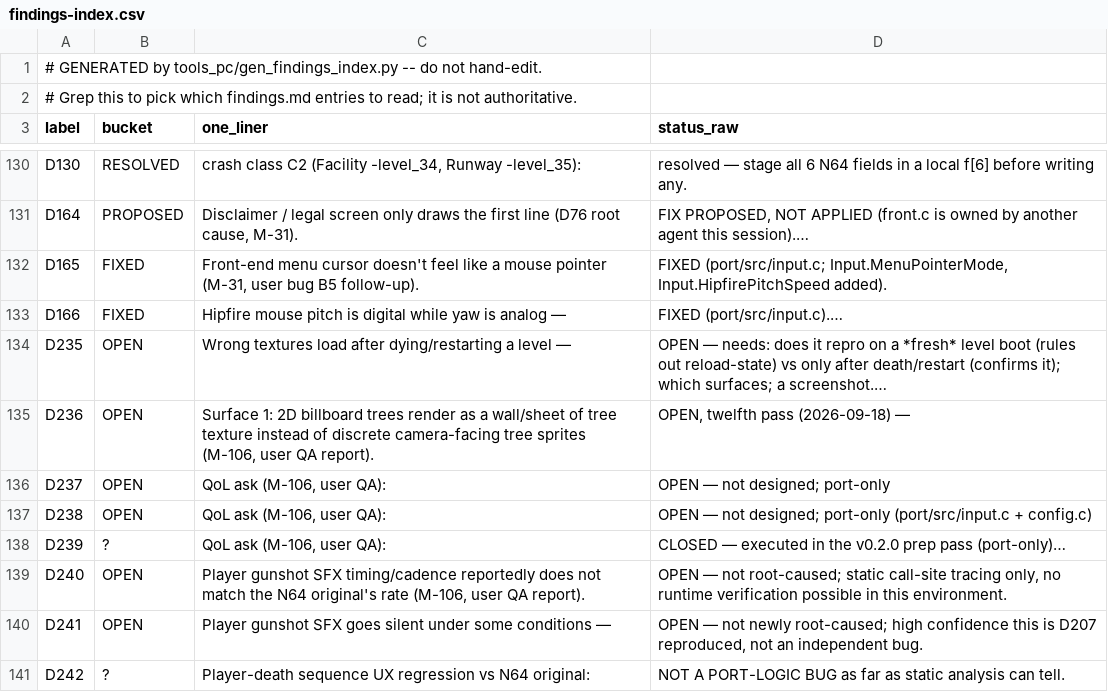
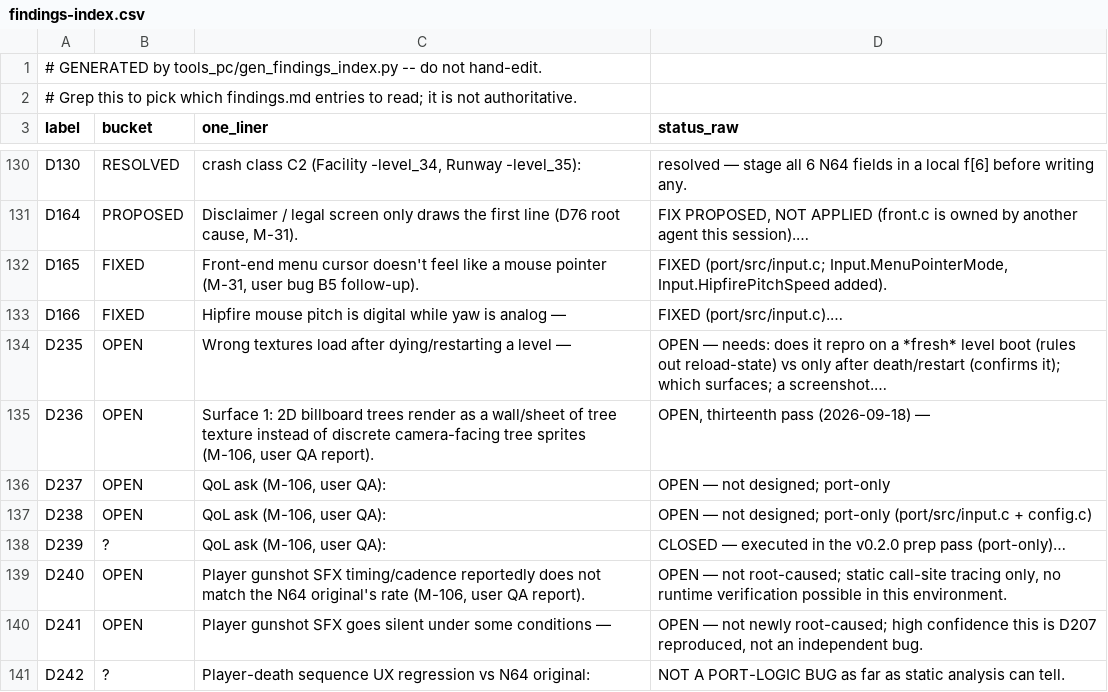
Before and after one commit to Sleepsong/goldeneye-pc-port, a CSV file: docs/dev/findings-index.csv, drawn as a sheet; only a part is shown, gaps mark what is left out.

```diff
--- a/docs/dev/findings-index.csv
+++ b/docs/dev/findings-index.csv
@@ -134,3 +134,3 @@ D166,FIXED,Hipfire mouse pitch is digital while yaw is analog —,FIXED (port/sr
 D235,OPEN,Wrong textures load after dying/restarting a level —,OPEN — needs: does it repro on a *fresh* level boot (rules out reload-state) vs only after death/restart (confirms it); which surfaces; a screenshot.…
-D236,OPEN,"Surface 1: 2D billboard trees render as a wall/sheet of tree texture instead of discrete camera-facing tree sprites (M-106, user QA report).","OPEN, twelfth pass (2026-09-18) —"
+D236,OPEN,"Surface 1: 2D billboard trees render as a wall/sheet of tree texture instead of discrete camera-facing tree sprites (M-106, user QA report).","OPEN, thirteenth pass (2026-09-18) —"
 D237,OPEN,"QoL ask (M-106, user QA):",OPEN — not designed; port-only
```
Also changed, not shown: 1 other file.
